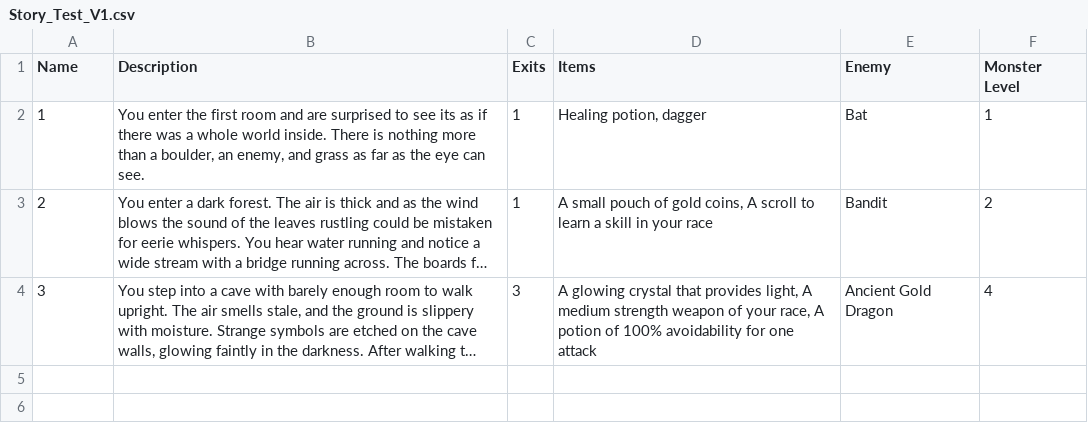
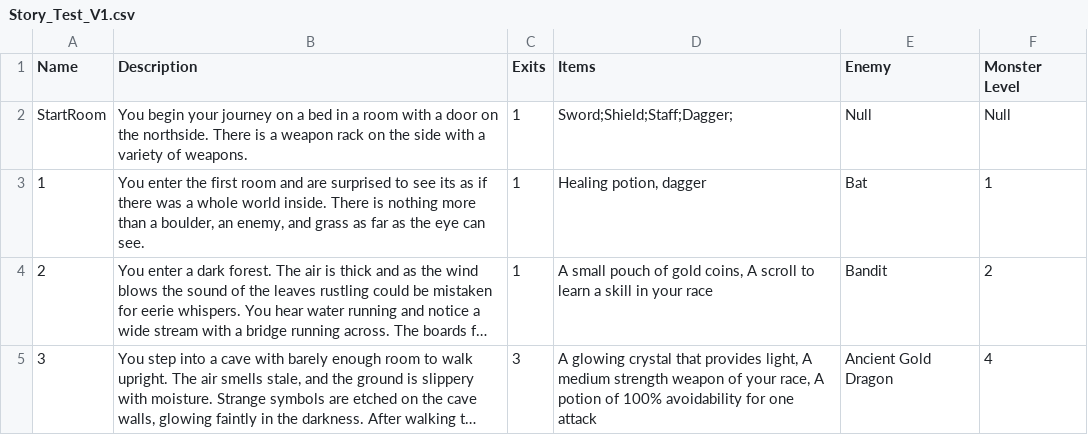
Before and after one commit to patowek/TTRPG---Project, a CSV file: src/Resources/Story_Test_V1.csv, drawn as a sheet; long unchanged cells end in ….

```diff
--- a/src/Resources/Story_Test_V1.csv
+++ b/src/Resources/Story_Test_V1.csv
@@ -1,2 +1,3 @@
 Name,Description,Exits,Items,Enemy,Monster Level
+StartRoom,You begin your journey on a bed in a room with a door on the northside. There is a weapon rack on the side with a variety of weapons.,1,Sword;Shield;Staff;Dagger;,Null,Null
 1,"You enter the first room and are surprised to see its as if there was a whole world inside. There is nothing more than a boulder, an enemy, and grass as far as the eye can see. ",1,"Healing potion, dagger",Bat,1
```
Also changed, not shown: 2 other files.
